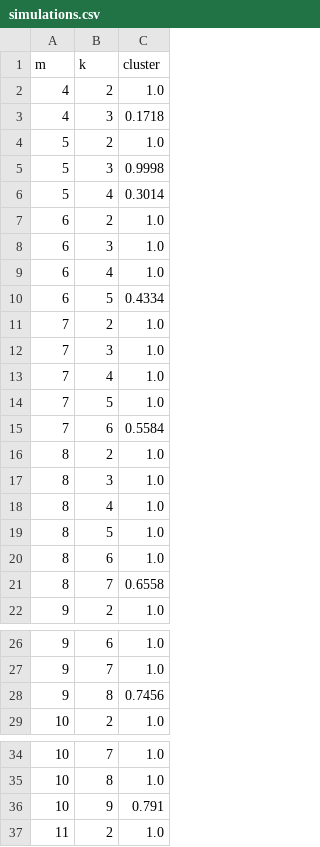
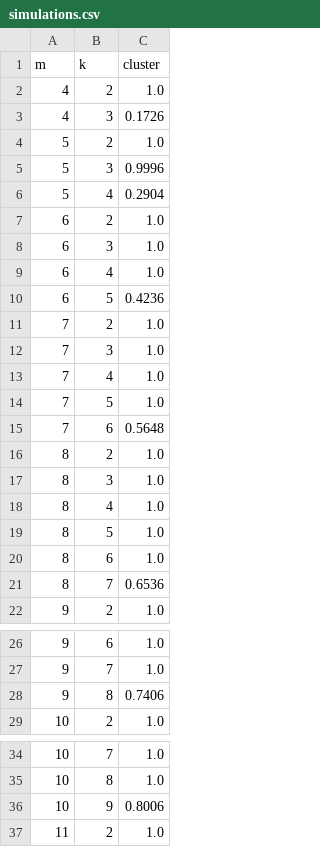
Before and after one commit to yairdaon/OED, a CSV file: simulations.csv, drawn as a sheet; only a part is shown, gaps mark what is left out; the diff covers the shown part only.

```diff
--- a/simulations.csv
+++ b/simulations.csv
@@ -2,6 +2,6 @@ m,k,cluster
 4,2,1.0
-4,3,0.1718
+4,3,0.1726
 5,2,1.0
-5,3,0.9998
-5,4,0.3014
+5,3,0.9996
+5,4,0.2904
 6,2,1.0
@@ -9,3 +9,3 @@ m,k,cluster
 6,4,1.0
-6,5,0.4334
+6,5,0.4236
 7,2,1.0
@@ -14,3 +14,3 @@ m,k,cluster
 7,5,1.0
-7,6,0.5584
+7,6,0.5648
 8,2,1.0
@@ -20,3 +20,3 @@ m,k,cluster
 8,6,1.0
-8,7,0.6558
+8,7,0.6536
 9,2,1.0
@@ -27,3 +27,3 @@ m,k,cluster
 9,7,1.0
-9,8,0.7456
+9,8,0.7406
 10,2,1.0
@@ -35,3 +35,3 @@ m,k,cluster
 10,8,1.0
-10,9,0.791
+10,9,0.8006
 11,2,1.0
```
Also changed, not shown: 14 edited cells elsewhere in this file, 7 other files.
